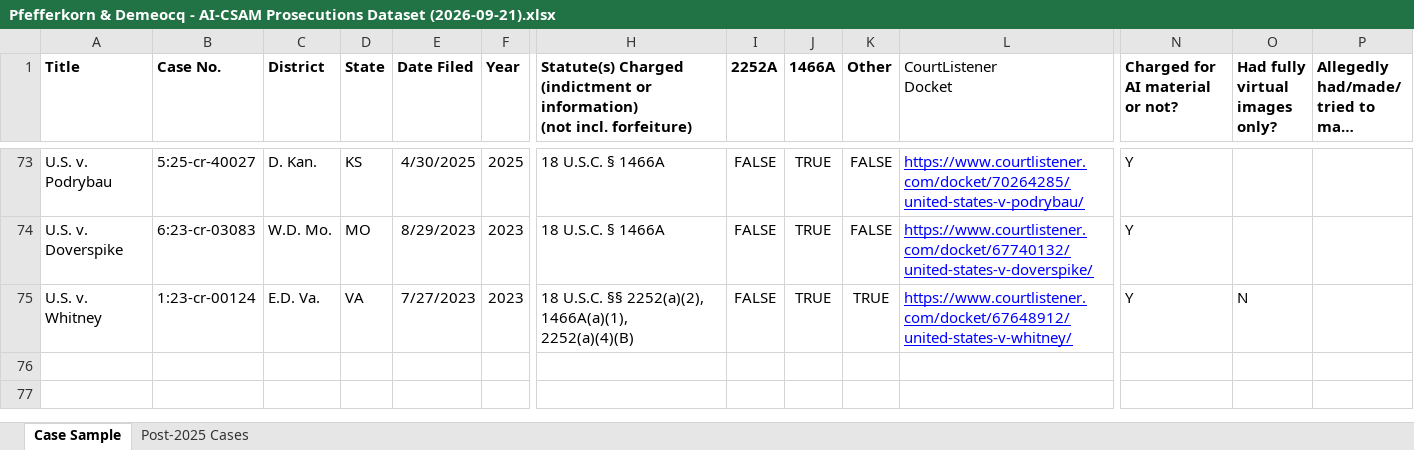
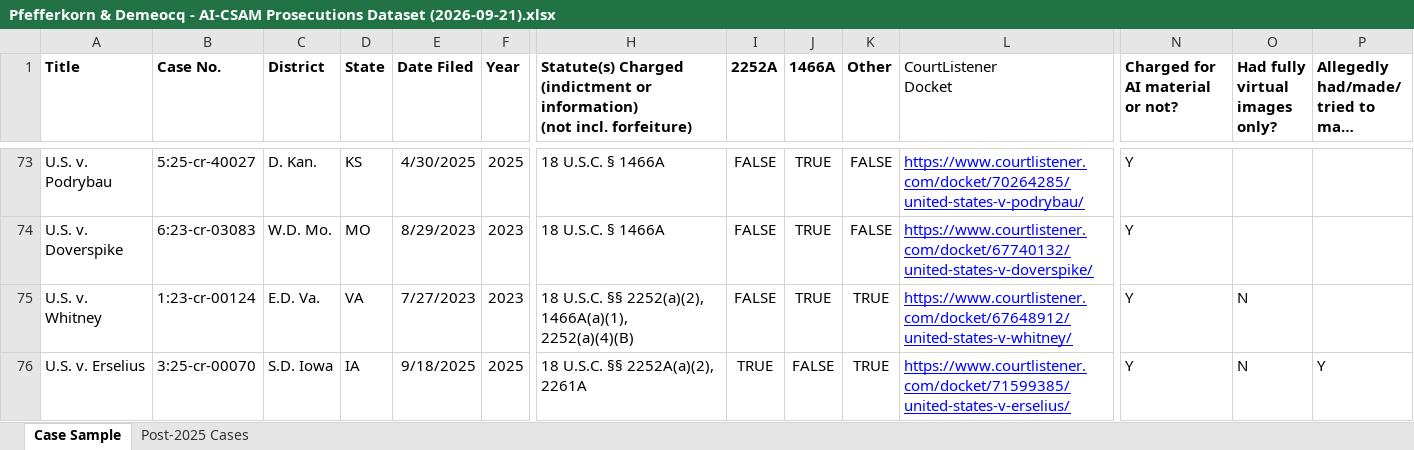
Before and after one commit to rspstanford/aicsamdataset, an Excel workbook: Pfefferkorn & Demeocq - AI-CSAM Prosecutions Dataset (2026-09-21).xlsx, sheet Case Sample, drawn as a sheet; only a part is shown, gaps mark what is left out; long unchanged cells end in …; values as stored, in another font and other column widths than the file's, no borders; charts and pictures not drawn; rows hold the shown columns only; the diff names each change by its address in the sheet, - before the commit and + after, or states it on an @@ line.

Commit message:
Add Erselius and Sanders, flagged from press releases that say the material was AI-generated.

```diff
--- a/Pfefferkorn & Demeocq - AI-CSAM Prosecutions Dataset (2026-09-21).xlsx (sheet Case Sample)
+++ b/Pfefferkorn & Demeocq - AI-CSAM Prosecutions Dataset (2026-09-21).xlsx (sheet Case Sample)
+row 76: U.S. v. Erselius | 3:25-cr-00070 | S.D. Iowa | IA | 9/18/2025 | 2025 | 18 U.S.C. §§ 2252A(a)(2), 2261A | TRUE | FALSE | TRUE | https://www.courtlistener.com/docket/71599385/united-states-v-erselius/ | Y | N | Y
```
Also changed, not shown: sheet Post-2025 Cases.
